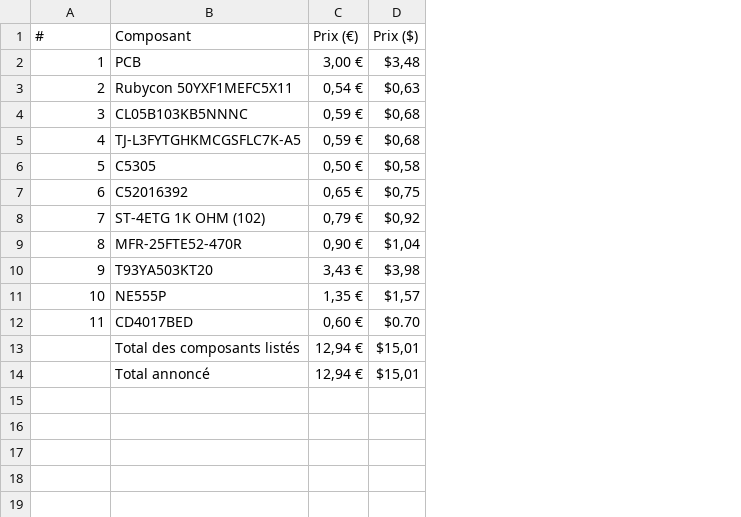
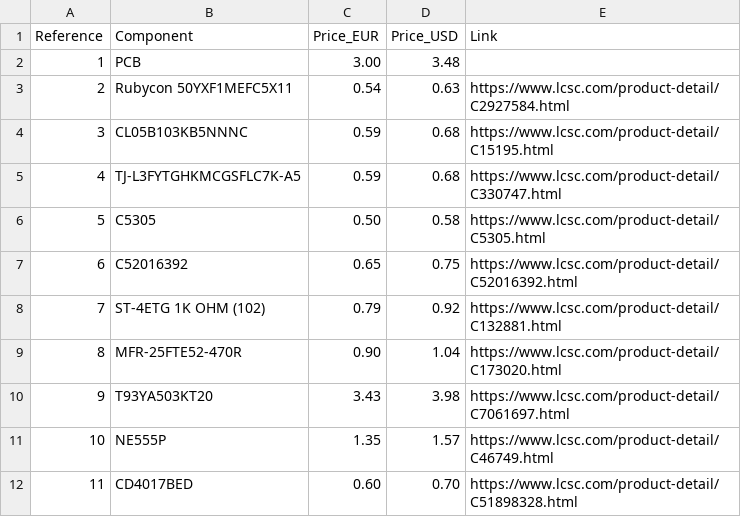
Before and after one commit to schoolllex/BlinkyBoard-L, a CSV file: bom.csv, drawn as a sheet; removed rows and columns are numbered as before the commit, all else as after; the diff names each change by its address in the sheet, - before the commit and + after, or states it on an @@ line.

Commit message:
Update bom.csv

```diff
--- a/bom.csv
+++ b/bom.csv
-column C (Prix (€)), rows 2-12: 3,00 € | 0,54 € | 0,59 € | 0,59 € | 0,50 € | 0,65 € | 0,79 € | 0,90 € | 3,43 € | 1,35 € | 0,60 €
-column D (Prix ($)), rows 2-12: $3,48 | $0,63 | $0,68 | $0,68 | $0,58 | $0,75 | $0,92 | $1,04 | $3,98 | $1,57 | $0.70
+column C (Price_EUR), rows 2-12: 3.00 | 0.54 | 0.59 | 0.59 | 0.50 | 0.65 | 0.79 | 0.90 | 3.43 | 1.35 | 0.60
+column D (Price_USD), rows 2-12: 3.48 | 0.63 | 0.68 | 0.68 | 0.58 | 0.75 | 0.92 | 1.04 | 3.98 | 1.57 | 0.70
+column E (Link), rows 3-12: https://www.lcsc.com/product-detail/C2927584.html | https://www.lcsc.com/product-detail/C15195.html | https://www.lcsc.com/product-detail/C330747.html | https://www.lcsc.com/product-detail/C5305.html | https://www.lcsc.com/product-detail/C52016392.html | https://www.lcsc.com/product-detail/C132881.html | https://www.lcsc.com/product-detail/C173020.html | https://www.lcsc.com/product-detail/C7061697.html | https://www.lcsc.com/product-detail/C46749.html | https://www.lcsc.com/product-detail/C51898328.html
@@ column A (Reference) renumbered in row 1 @@
-B1: Composant
+B1: Component
-row 13:  | Total des composants listés | 12,94 € | $15,01
-row 14:  | Total annoncé | 12,94 € | $15,01
```
